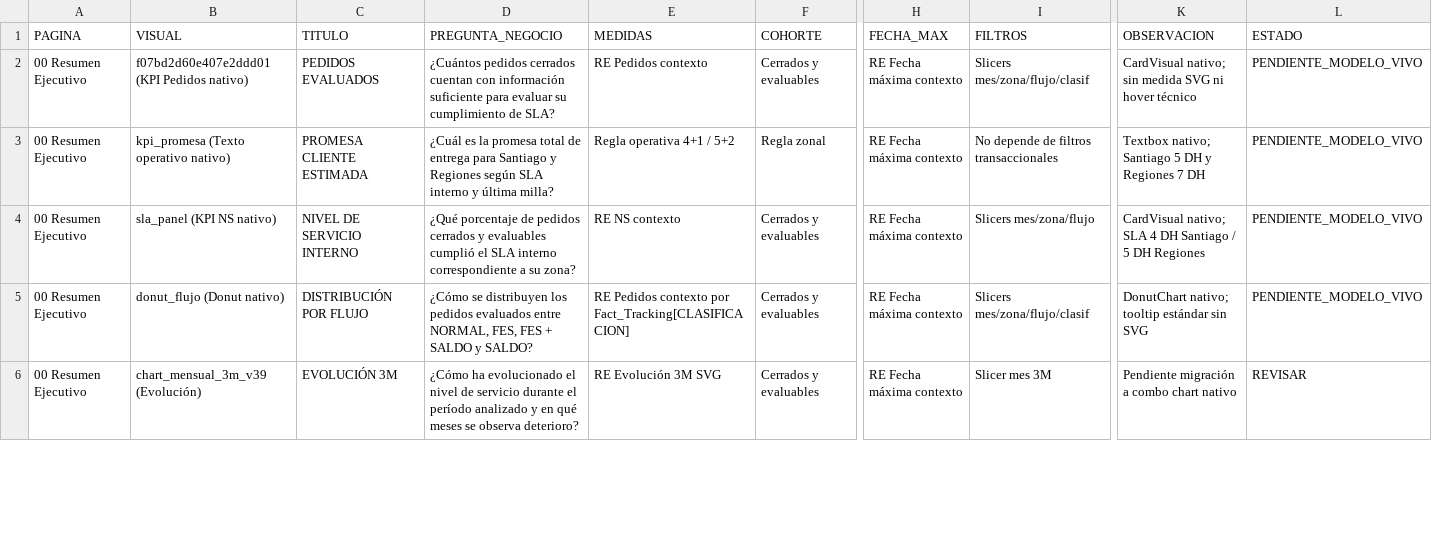
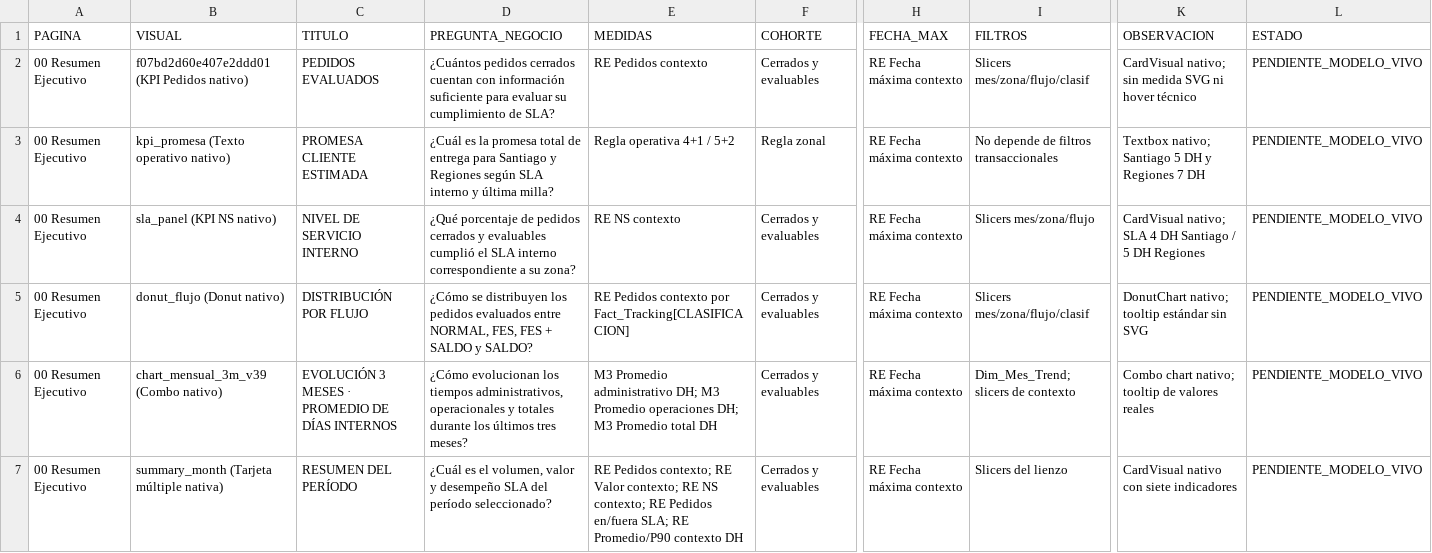
Before and after one commit to sandrano1605/NS_V50-PowerBI-ML, a CSV file: Docs/AUDITORIA_LIVE/latest/business_questions_matrix.csv, drawn as a sheet; only a part is shown, gaps mark what is left out; rows hold the shown columns only; the diff covers the shown part only; the diff names each change by its address in the sheet, - before the commit and + after, or states it on an @@ line.

```diff
--- a/Docs/AUDITORIA_LIVE/latest/business_questions_matrix.csv
+++ b/Docs/AUDITORIA_LIVE/latest/business_questions_matrix.csv
-B6 (VISUAL): chart_mensual_3m_v39 (Evolución)
+B6 (VISUAL): chart_mensual_3m_v39 (Combo nativo)
-C6 (TITULO): EVOLUCIÓN 3M
+C6 (TITULO): EVOLUCIÓN 3 MESES · PROMEDIO DE DÍAS INTERNOS
-D6 (PREGUNTA_NEGOCIO): ¿Cómo ha evolucionado el nivel de servicio durante el período analizado y en qué meses se observa deterioro?
+D6 (PREGUNTA_NEGOCIO): ¿Cómo evolucionan los tiempos administrativos, operacionales y totales durante los últimos tres meses?
-E6 (MEDIDAS): RE Evolución 3M SVG
+E6 (MEDIDAS): M3 Promedio administrativo DH; M3 Promedio operaciones DH; M3 Promedio total DH
-I6 (FILTROS): Slicer mes 3M
+I6 (FILTROS): Dim_Mes_Trend; slicers de contexto
-K6 (OBSERVACION): Pendiente migración a combo chart nativo
+K6 (OBSERVACION): Combo chart nativo; tooltip de valores reales
-L6 (ESTADO): REVISAR
+L6 (ESTADO): PENDIENTE_MODELO_VIVO
+row 7: 00 Resumen Ejecutivo | summary_month (Tarjeta múltiple nativa) | RESUMEN DEL PERÍODO | ¿Cuál es el volumen, valor y desempeño SLA del período seleccionado? | RE Pedidos contexto; RE Valor contexto; RE NS contexto; RE Pedidos en/fuera SLA; RE Promedio/P90 contexto DH | Cerrados y evaluables | RE Fecha máxima contexto | Slicers del lienzo | CardVisual nativo con siete indicadores | PENDIENTE_MODELO_VIVO
```
Also changed, not shown: 13 edited cells elsewhere in this file, Docs/AUDITORIA_LIVE/latest/svg_inventory.csv, 5 other files.
